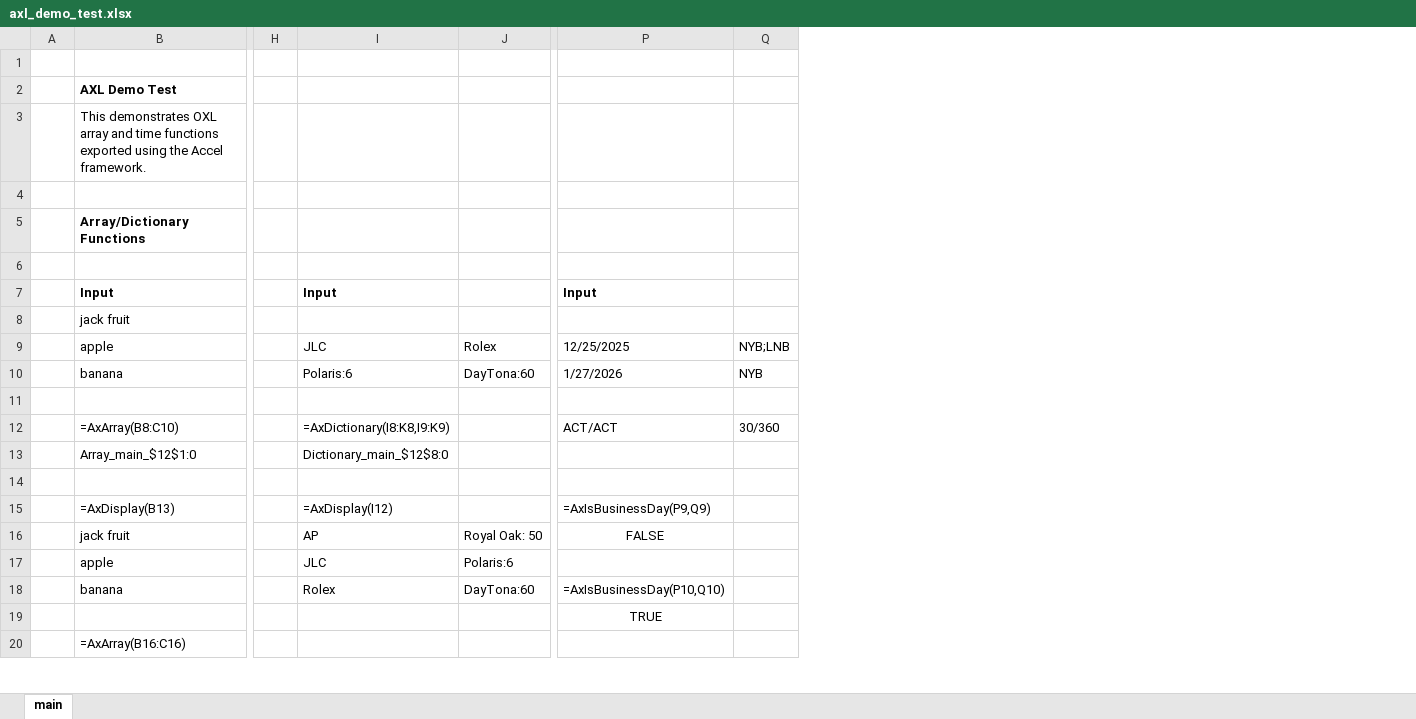
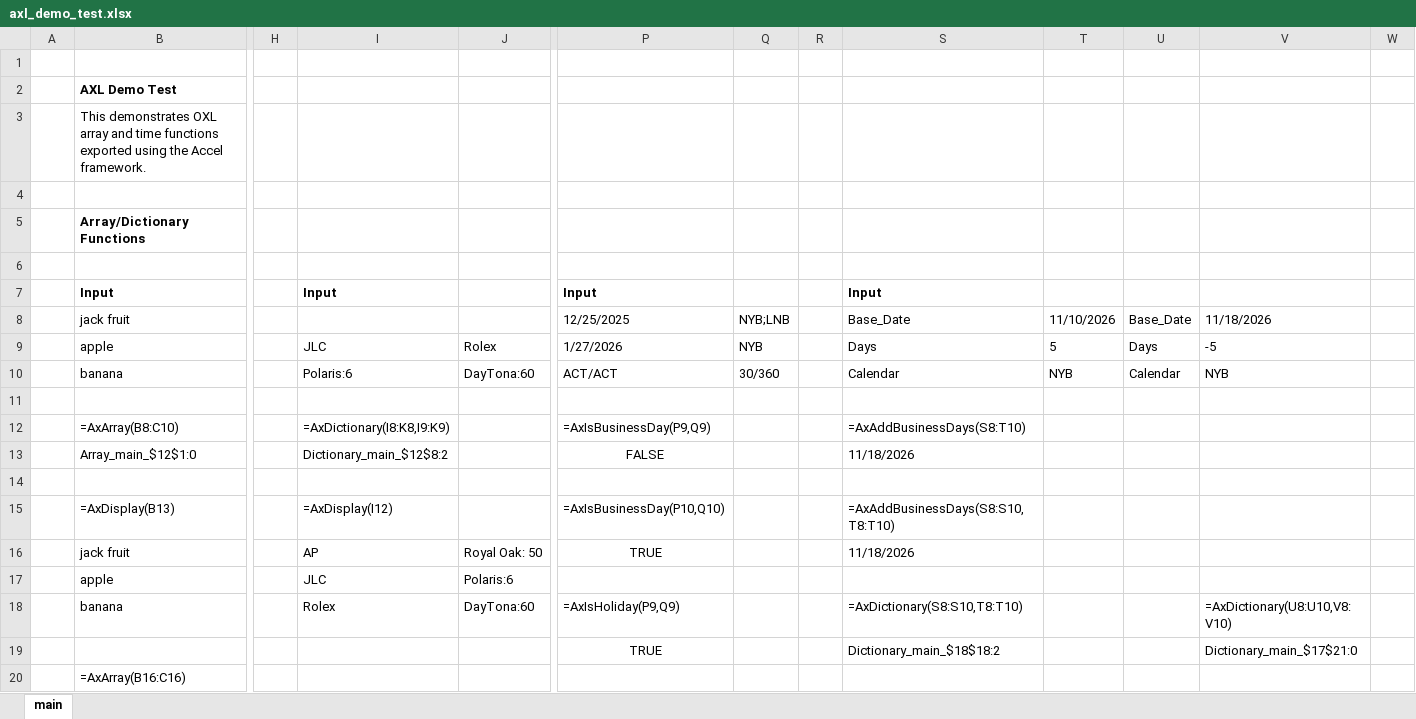
Before and after one commit to Mjang714/OdinAnalytics, an Excel workbook: sheets/axl_demo_test.xlsx, sheet main, drawn as a sheet; only a part is shown, gaps mark what is left out; values as stored, in another font and other column widths than the file's, no borders; the diff covers the shown part only; the diff names each change by its address in the sheet, - before the commit and + after, or states it on an @@ line.

Commit message:
axl_demo_test.xlsx: update with AxAddBusinessDays()

```diff
--- a/sheets/axl_demo_test.xlsx (sheet main)
+++ b/sheets/axl_demo_test.xlsx (sheet main)
+column R, empty
+column S, rows 7-19: Input | Base_Date | Days | Calendar |  | =AxAddBusinessDays(S8:T10) | 11/18/2026 |  | =AxAddBusinessDays(S8:S10,T8:T10) | 11/18/2026 |  | =AxDictionary(S8:S10,T8:T10) | Dictionary_main_$18$18:2
+column T, rows 8-10: 11/10/2026 | 5 | NYB
+column U, rows 8-10: Base_Date | Days | Calendar
+column V, rows 8-19: 11/18/2026 | -5 | NYB |  |  |  |  |  |  |  | =AxDictionary(U8:U10,V8:V10) | Dictionary_main_$17$21:0
+column W, empty
-P8: (empty)
+P8: 12/25/2025
-Q8: (empty)
+Q8: NYB;LNB
-P9: 12/25/2025
+P9: 1/27/2026
-Q9: NYB;LNB
+Q9: NYB
-P10: 1/27/2026
+P10: ACT/ACT
-Q10: NYB
+Q10: 30/360
-P12: ACT/ACT
+P12: =AxIsBusinessDay(P9,Q9)
-Q12: 30/360
+Q12: (empty)
-I13: Dictionary_main_$12$8:0
+I13: Dictionary_main_$12$8:2
-P13: (empty)
+P13: FALSE
-P15: =AxIsBusinessDay(P9,Q9)
+P15: =AxIsBusinessDay(P10,Q10)
-P16: FALSE
+P16: TRUE
-P18: =AxIsBusinessDay(P10,Q10)
+P18: =AxIsHoliday(P9,Q9)
```
Also changed, not shown: 8 added rows, 8 removed rows and 7 edited cells elsewhere in this sheet, formulas that keep their value.
